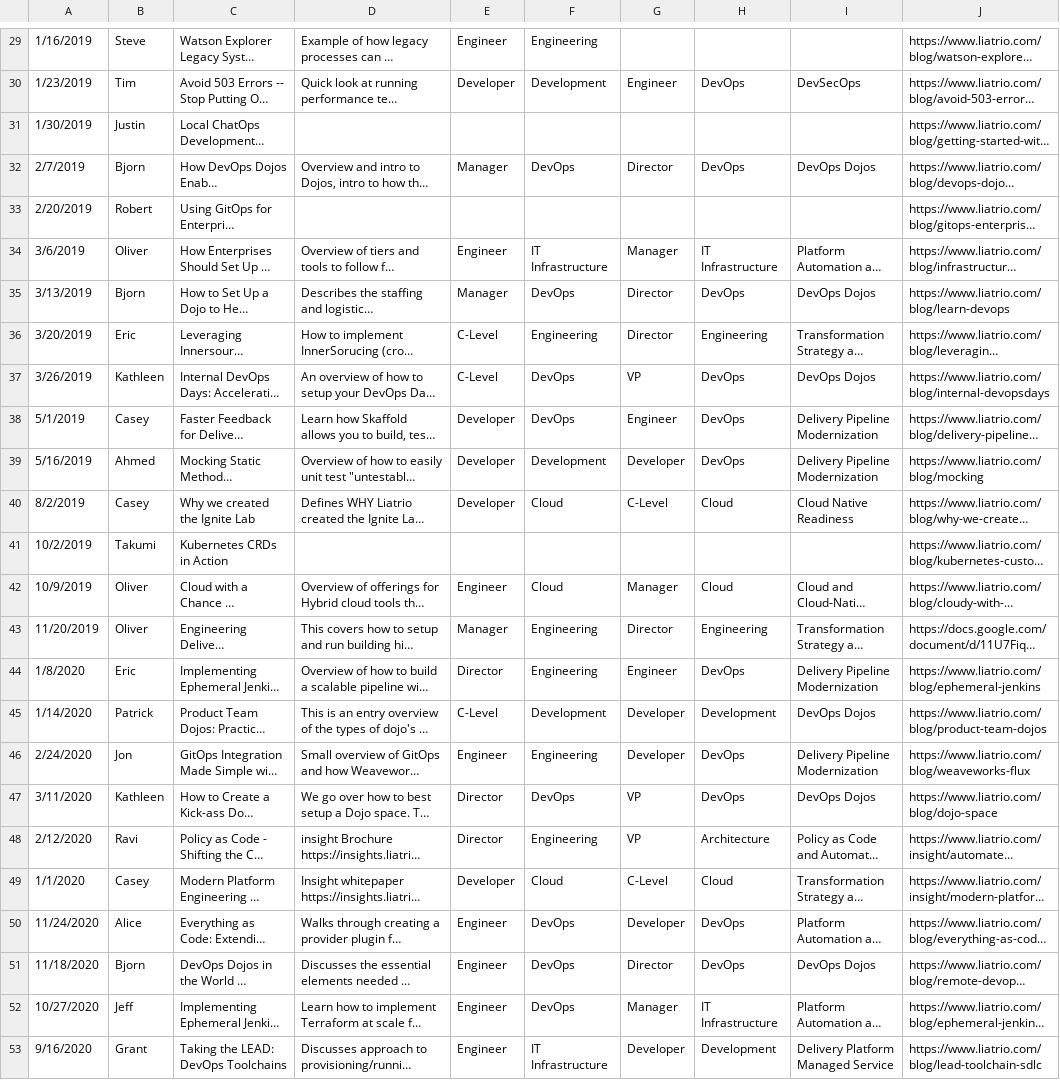
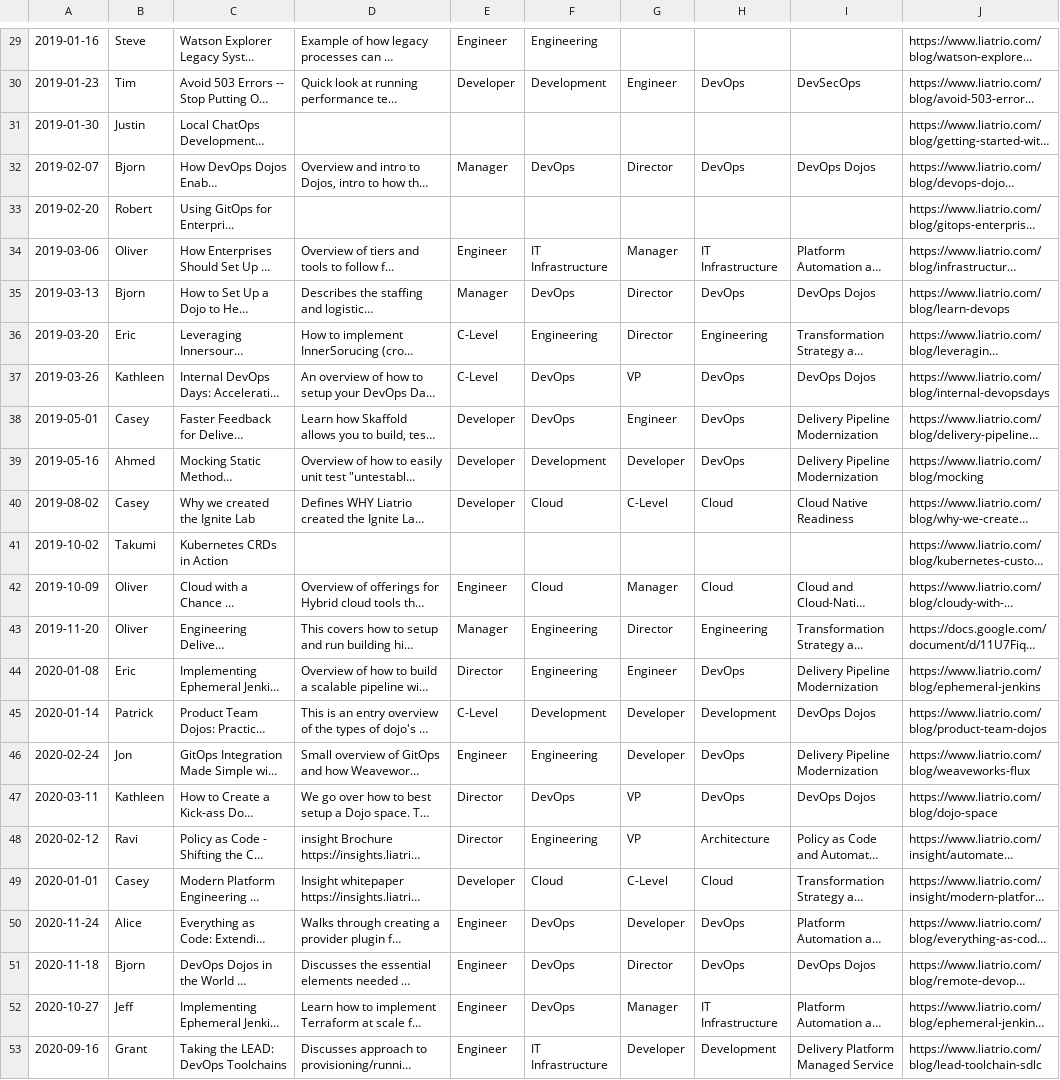
Before and after one commit to liatrio-apprenticeship/Blog-Buddy-Rational-Yaks, a CSV file: sqlite_setup_fldr/blogbuddy.csv, drawn as a sheet; only a part is shown, gaps mark what is left out; long unchanged cells end in …; the diff covers the shown part only; the diff names each change by its address in the sheet, - before the commit and + after, or states it on an @@ line.

```diff
--- a/sqlite_setup_fldr/blogbuddy.csv
+++ b/sqlite_setup_fldr/blogbuddy.csv
-A29: 1/16/2019
+A29: 2019-01-16
-A30: 1/23/2019
+A30: 2019-01-23
-A31: 1/30/2019
+A31: 2019-01-30
-A32: 2/7/2019
+A32: 2019-02-07
-A33: 2/20/2019
+A33: 2019-02-20
-A34: 3/6/2019
+A34: 2019-03-06
-A35: 3/13/2019
+A35: 2019-03-13
-A36: 3/20/2019
+A36: 2019-03-20
-A37: 3/26/2019
+A37: 2019-03-26
-A38: 5/1/2019
+A38: 2019-05-01
-A39: 5/16/2019
+A39: 2019-05-16
-A40: 8/2/2019
+A40: 2019-08-02
-A41: 10/2/2019
+A41: 2019-10-02
-A42: 10/9/2019
+A42: 2019-10-09
-A43: 11/20/2019
+A43: 2019-11-20
-A44: 1/8/2020
+A44: 2020-01-08
-A45: 1/14/2020
+A45: 2020-01-14
-A46: 2/24/2020
+A46: 2020-02-24
-A47: 3/11/2020
+A47: 2020-03-11
-A48: 2/12/2020
+A48: 2020-02-12
-A49: 1/1/2020
+A49: 2020-01-01
-A50: 11/24/2020
+A50: 2020-11-24
-A51: 11/18/2020
+A51: 2020-11-18
-A52: 10/27/2020
+A52: 2020-10-27
-A53: 9/16/2020
+A53: 2020-09-16
```
Also changed, not shown: 28 edited cells elsewhere in this file, 6 other files.
